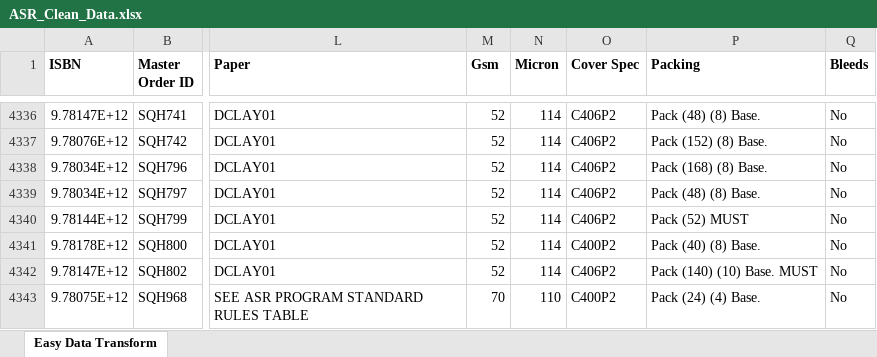
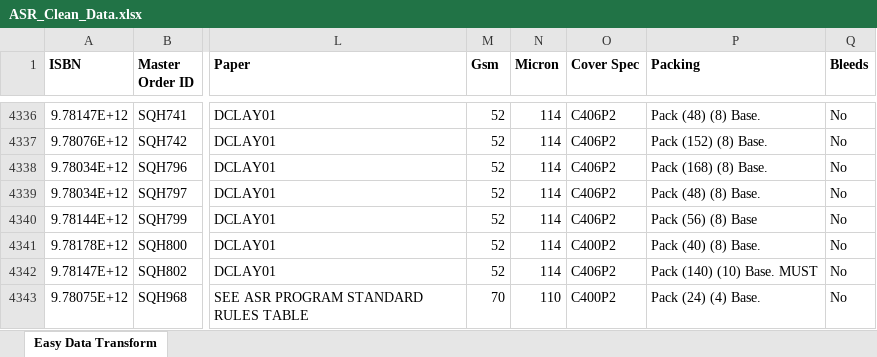
Before and after one commit to tjintranet/Clays-ASR-Daily-Order-Processor, an Excel workbook: ASR_Clean_Data.xlsx, sheet Easy Data Transform, drawn as a sheet; only a part is shown, gaps mark what is left out; values as stored, in another font and other column widths than the file's, no borders; the diff names each change by its address in the sheet, - before the commit and + after, or states it on an @@ line.

```diff
--- a/ASR_Clean_Data.xlsx (sheet Easy Data Transform)
+++ b/ASR_Clean_Data.xlsx (sheet Easy Data Transform)
-P4340 (Packing): Pack (52) MUST
+P4340 (Packing): Pack (56) (8) Base
```
Also changed, not shown: 2 other files.
